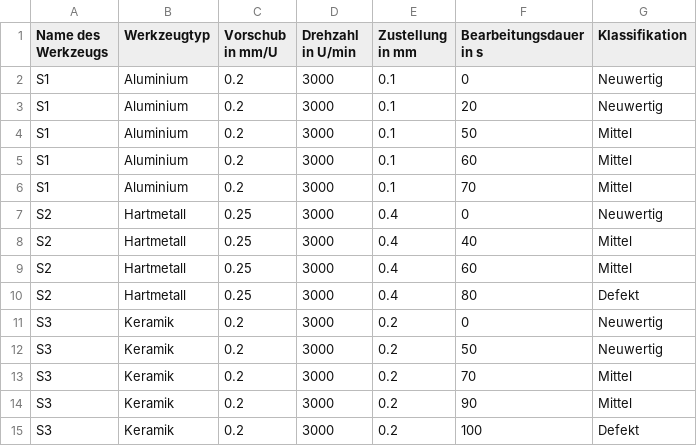
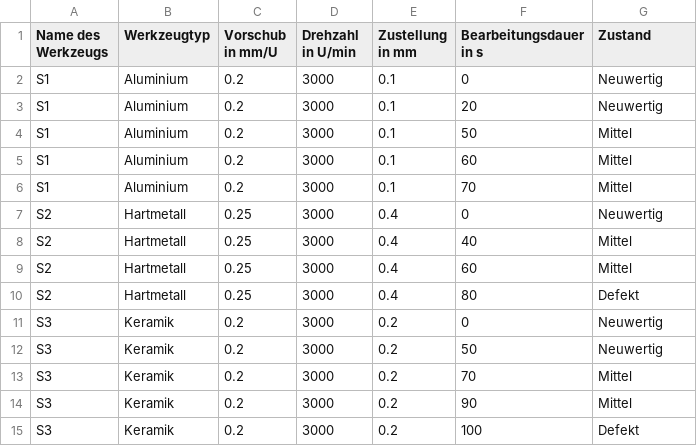
Before and after one commit to tobkirch/seminararbeit, a CSV file: ergebnisse.csv, drawn as a sheet.

Commit message:
Update ergebnisse.csv

```diff
--- a/ergebnisse.csv
+++ b/ergebnisse.csv
@@ -1,2 +1,2 @@
-Name des Werkzeugs,Werkzeugtyp,Vorschub in mm/U,Drehzahl in U/min,Zustellung in mm,Bearbeitungsdauer in s,Klassifikation
+Name des Werkzeugs,Werkzeugtyp,Vorschub in mm/U,Drehzahl in U/min,Zustellung in mm,Bearbeitungsdauer in s,Zustand
 S1,Aluminium,0.2,3000,0.1,0,Neuwertig
```
